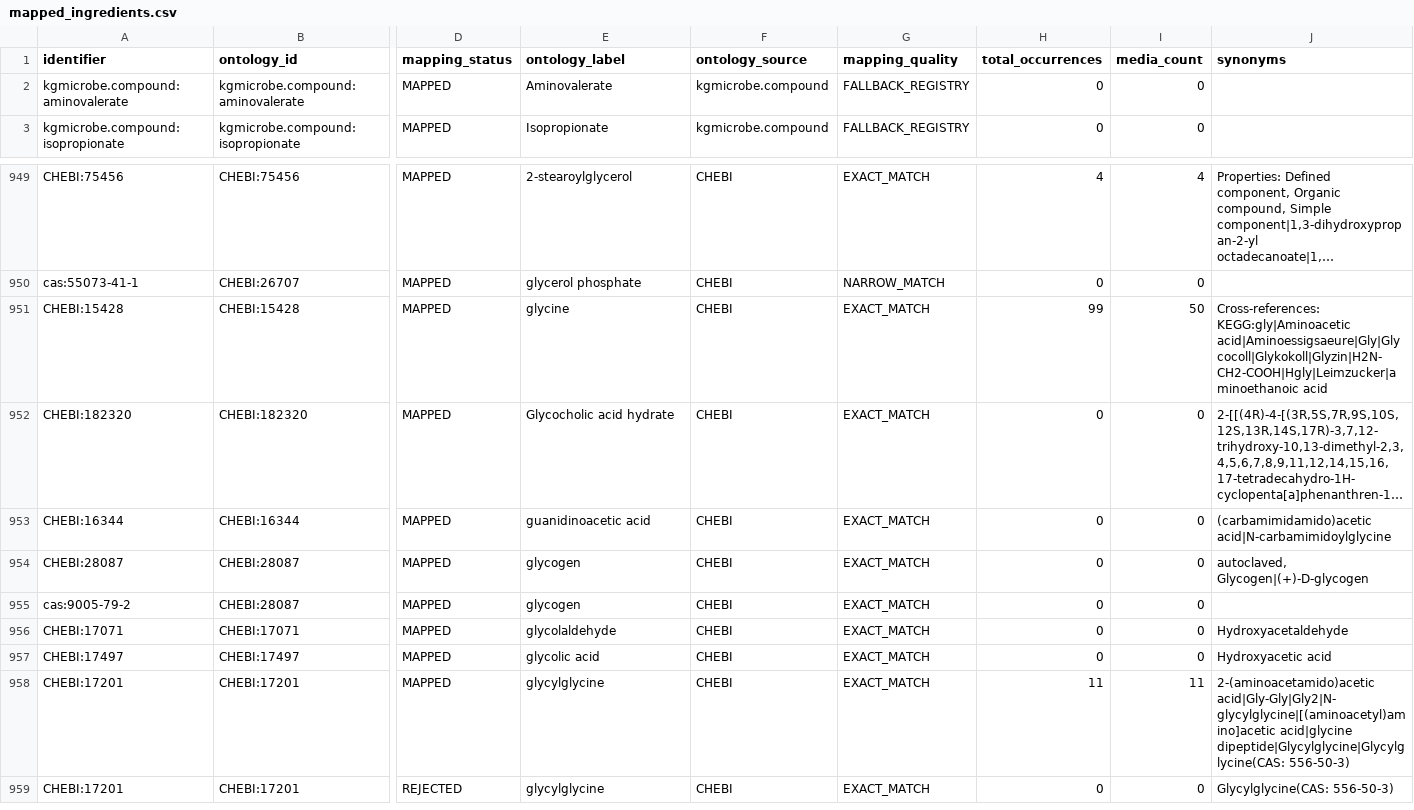
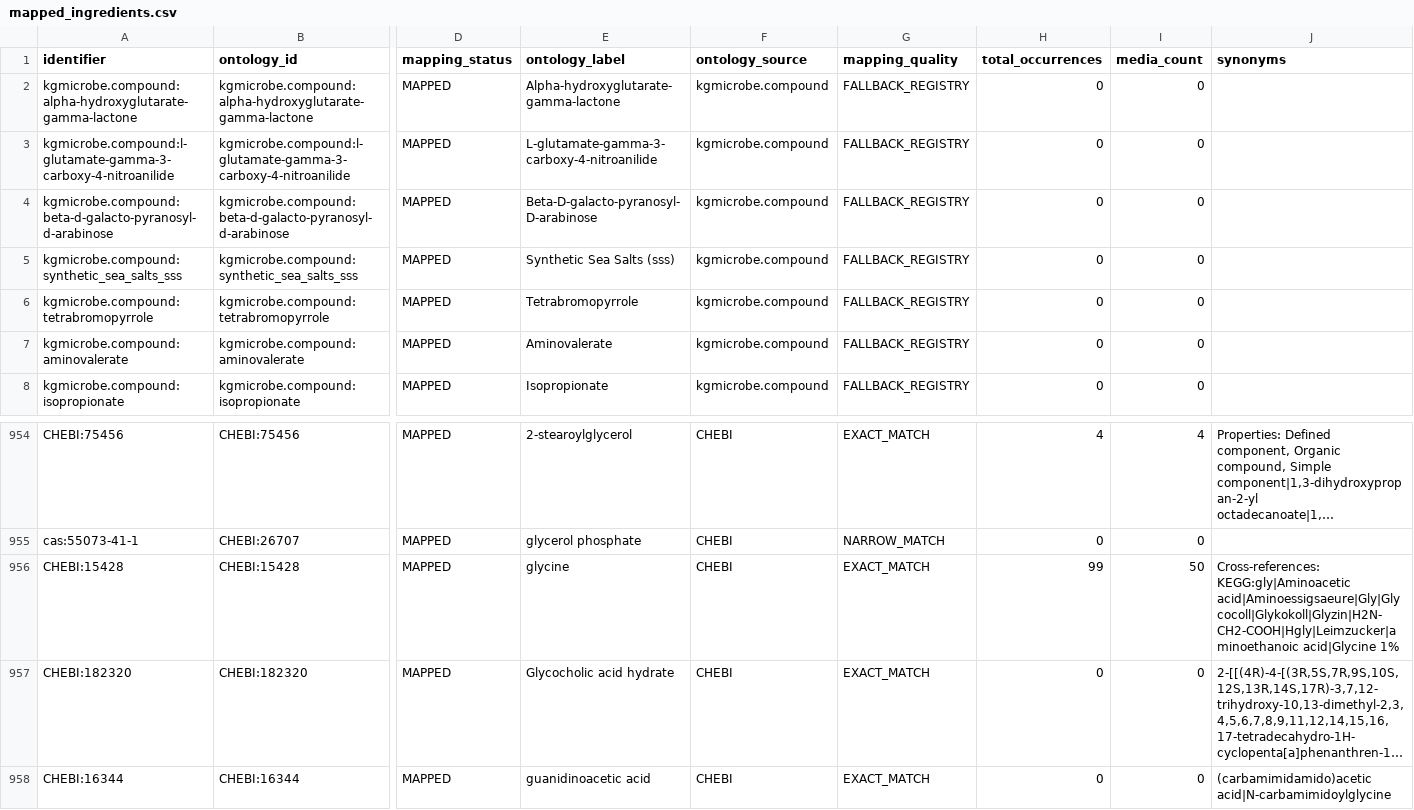
Before and after one commit to CultureBotAI/MediaIngredientMech, a CSV file: docs/data/mapped_ingredients.csv, drawn as a sheet; only a part is shown, gaps mark what is left out; the shorter side is filled out with more unchanged rows; long unchanged cells end in …; addresses are those after the commit; rows hold the shown columns only; the diff names each change by its address in the sheet, - before the commit and + after, or states it on an @@ line.

```diff
--- a/docs/data/mapped_ingredients.csv
+++ b/docs/data/mapped_ingredients.csv
+row 2: kgmicrobe.compound:alpha-hydroxyglutarate-gamma-lactone | kgmicrobe.compound:alpha-hydroxyglutarate-gamma-lactone | MAPPED | Alpha-hydroxyglutarate-gamma-lactone | kgmicrobe.compound | FALLBACK_REGISTRY | 0 | 0
+row 3: kgmicrobe.compound:l-glutamate-gamma-3-carboxy-4-nitroanilide | kgmicrobe.compound:l-glutamate-gamma-3-carboxy-4-nitroanilide | MAPPED | L-glutamate-gamma-3-carboxy-4-nitroanilide | kgmicrobe.compound | FALLBACK_REGISTRY | 0 | 0
+row 4: kgmicrobe.compound:beta-d-galacto-pyranosyl-d-arabinose | kgmicrobe.compound:beta-d-galacto-pyranosyl-d-arabinose | MAPPED | Beta-D-galacto-pyranosyl-D-arabinose | kgmicrobe.compound | FALLBACK_REGISTRY | 0 | 0
+row 5: kgmicrobe.compound:synthetic_sea_salts_sss | kgmicrobe.compound:synthetic_sea_salts_sss | MAPPED | Synthetic Sea Salts (sss) | kgmicrobe.compound | FALLBACK_REGISTRY | 0 | 0
+row 6: kgmicrobe.compound:tetrabromopyrrole | kgmicrobe.compound:tetrabromopyrrole | MAPPED | Tetrabromopyrrole | kgmicrobe.compound | FALLBACK_REGISTRY | 0 | 0
-J956 (synonyms): …KEGG:gly|Aminoacetic acid|Aminoessigsaeure|Gly|Glycocoll|Glykokoll|Glyzin|H2N-CH2-COOH|Hgly|Leimzucker|aminoethanoic acid
+J956 (synonyms): …KEGG:gly|Aminoacetic acid|Aminoessigsaeure|Gly|Glycocoll|Glykokoll|Glyzin|H2N-CH2-COOH|Hgly|Leimzucker|aminoethanoic acid|Glycine 1%
```
Also changed, not shown: docs/data/all_ingredients.csv, docs/data/label_index.csv, 23 other files.
